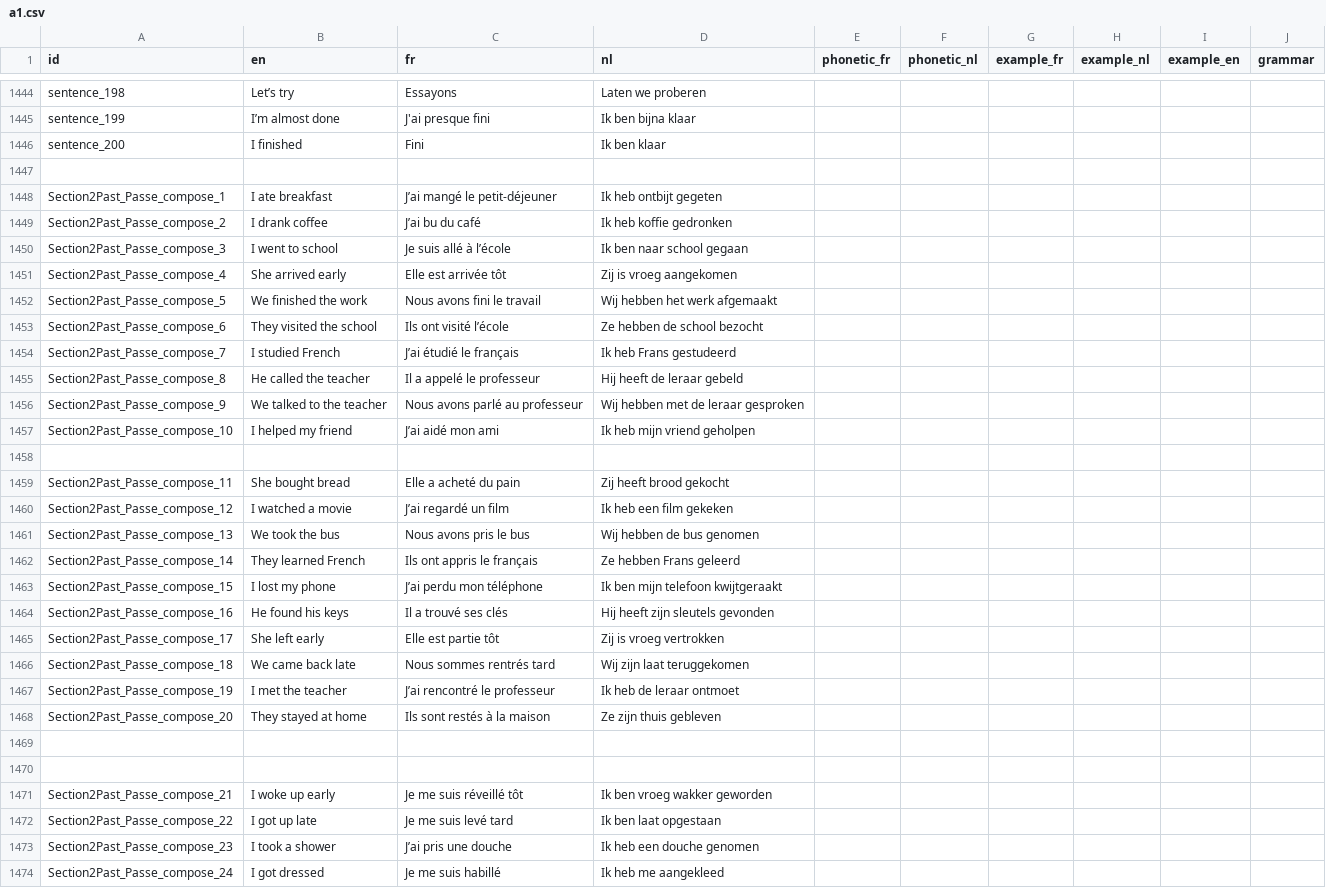
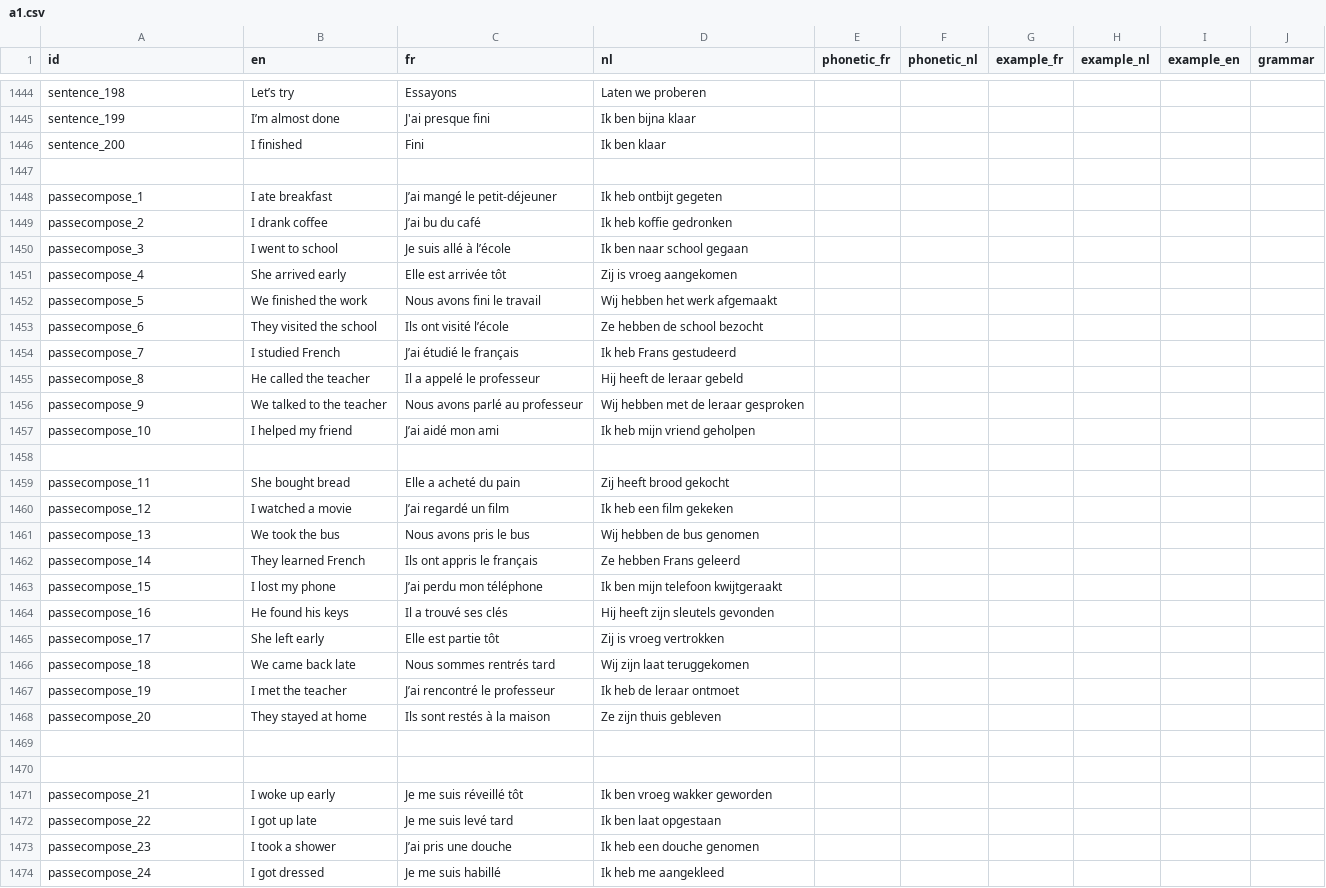
Before and after one commit to prashantpalikhe/games, a CSV file: language/a1.csv, drawn as a sheet; only a part is shown, gaps mark what is left out; the diff covers the shown part only.

Commit message:
feat: new exercies

```diff
--- a/language/a1.csv
+++ b/language/a1.csv
@@ -1447,28 +1447,28 @@ sentence_200,I finished,Fini,Ik ben klaar
 
-Section2Past_Passe_compose_1,I ate breakfast,J’ai mangé le petit-déjeuner,Ik heb ontbijt gegeten
-Section2Past_Passe_compose_2,I drank coffee,J’ai bu du café,Ik heb koffie gedronken
-Section2Past_Passe_compose_3,I went to school,Je suis allé à l’école,Ik ben naar school gegaan
-Section2Past_Passe_compose_4,She arrived early,Elle est arrivée tôt,Zij is vroeg aangekomen
-Section2Past_Passe_compose_5,We finished the work,Nous avons fini le travail,Wij hebben het werk afgemaakt
-Section2Past_Passe_compose_6,They visited the school,Ils ont visité l’école,Ze hebben de school bezocht
-Section2Past_Passe_compose_7,I studied French,J’ai étudié le français,Ik heb Frans gestudeerd
-Section2Past_Passe_compose_8,He called the teacher,Il a appelé le professeur,Hij heeft de leraar gebeld
-Section2Past_Passe_compose_9,We talked to the teacher,Nous avons parlé au professeur,Wij hebben met de leraar gesproken
-Section2Past_Passe_compose_10,I helped my friend,J’ai aidé mon ami,Ik heb mijn vriend geholpen
+passecompose_1,I ate breakfast,J’ai mangé le petit-déjeuner,Ik heb ontbijt gegeten
+passecompose_2,I drank coffee,J’ai bu du café,Ik heb koffie gedronken
+passecompose_3,I went to school,Je suis allé à l’école,Ik ben naar school gegaan
+passecompose_4,She arrived early,Elle est arrivée tôt,Zij is vroeg aangekomen
+passecompose_5,We finished the work,Nous avons fini le travail,Wij hebben het werk afgemaakt
+passecompose_6,They visited the school,Ils ont visité l’école,Ze hebben de school bezocht
+passecompose_7,I studied French,J’ai étudié le français,Ik heb Frans gestudeerd
+passecompose_8,He called the teacher,Il a appelé le professeur,Hij heeft de leraar gebeld
+passecompose_9,We talked to the teacher,Nous avons parlé au professeur,Wij hebben met de leraar gesproken
+passecompose_10,I helped my friend,J’ai aidé mon ami,Ik heb mijn vriend geholpen
 
-Section2Past_Passe_compose_11,She bought bread,Elle a acheté du pain,Zij heeft brood gekocht
-Section2Past_Passe_compose_12,I watched a movie,J’ai regardé un film,Ik heb een film gekeken
-Section2Past_Passe_compose_13,We took the bus,Nous avons pris le bus,Wij hebben de bus genomen
-Section2Past_Passe_compose_14,They learned French,Ils ont appris le français,Ze hebben Frans geleerd
-Section2Past_Passe_compose_15,I lost my phone,J’ai perdu mon téléphone,Ik ben mijn telefoon kwijtgeraakt
-Section2Past_Passe_compose_16,He found his keys,Il a trouvé ses clés,Hij heeft zijn sleutels gevonden
-Section2Past_Passe_compose_17,She left early,Elle est partie tôt,Zij is vroeg vertrokken
-Section2Past_Passe_compose_18,We came back late,Nous sommes rentrés tard,Wij zijn laat teruggekomen
-Section2Past_Passe_compose_19,I met the teacher,J’ai rencontré le professeur,Ik heb de leraar ontmoet
-Section2Past_Passe_compose_20,They stayed at home,Ils sont restés à la maison,Ze zijn thuis gebleven
+passecompose_11,She bought bread,Elle a acheté du pain,Zij heeft brood gekocht
+passecompose_12,I watched a movie,J’ai regardé un film,Ik heb een film gekeken
+passecompose_13,We took the bus,Nous avons pris le bus,Wij hebben de bus genomen
+passecompose_14,They learned French,Ils ont appris le français,Ze hebben Frans geleerd
+passecompose_15,I lost my phone,J’ai perdu mon téléphone,Ik ben mijn telefoon kwijtgeraakt
+passecompose_16,He found his keys,Il a trouvé ses clés,Hij heeft zijn sleutels gevonden
+passecompose_17,She left early,Elle est partie tôt,Zij is vroeg vertrokken
+passecompose_18,We came back late,Nous sommes rentrés tard,Wij zijn laat teruggekomen
+passecompose_19,I met the teacher,J’ai rencontré le professeur,Ik heb de leraar ontmoet
+passecompose_20,They stayed at home,Ils sont restés à la maison,Ze zijn thuis gebleven
 
 
-Section2Past_Passe_compose_21,I woke up early,Je me suis réveillé tôt,Ik ben vroeg wakker geworden
-Section2Past_Passe_compose_22,I got up late,Je me suis levé tard,Ik ben laat opgestaan
-Section2Past_Passe_compose_23,I took a shower,J’ai pris une douche,Ik heb een douche genomen
-Section2Past_Passe_compose_24,I got dressed,Je me suis habillé,Ik heb me aangekleed
+passecompose_21,I woke up early,Je me suis réveillé tôt,Ik ben vroeg wakker geworden
+passecompose_22,I got up late,Je me suis levé tard,Ik ben laat opgestaan
+passecompose_23,I took a shower,J’ai pris une douche,Ik heb een douche genomen
+passecompose_24,I got dressed,Je me suis habillé,Ik heb me aangekleed
```
Also changed, not shown: 176 edited cells elsewhere in this file.
